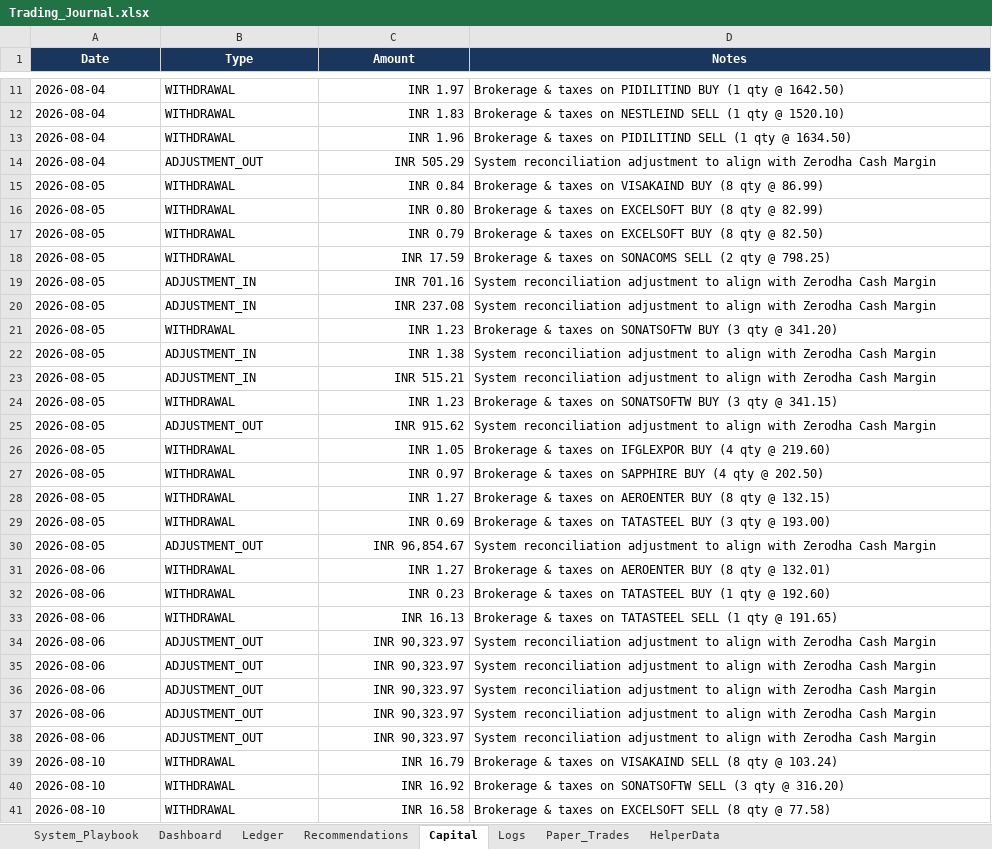
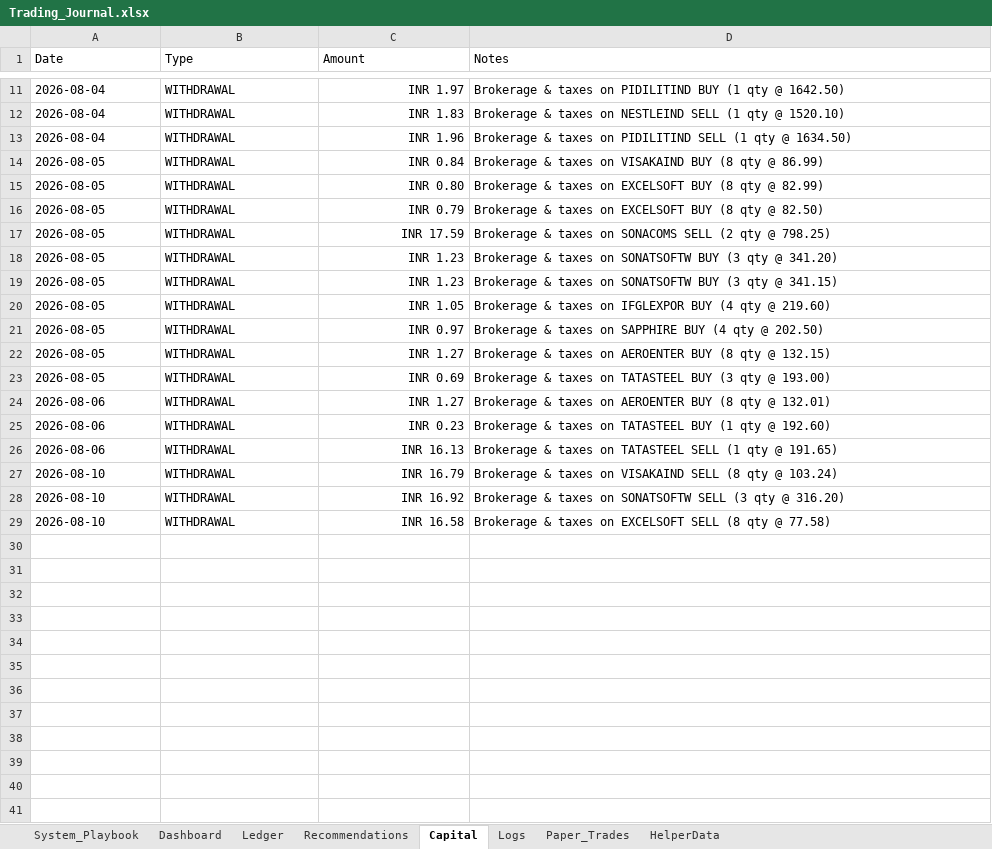
Before and after one commit to SyedTousifMasood/HalaalTrading, an Excel workbook: Trading_Journal.xlsx, sheet Capital, drawn as a sheet; only a part is shown, gaps mark what is left out; values as stored, in another font and other column widths than the file's, no borders; the diff covers the shown part only; the diff names each change by its address in the sheet, - before the commit and + after, or states it on an @@ line.

Commit message:
fix: Resolve runaway capital adjustments, clean Capital sheet, and sync latest Zerodha holdings value

```diff
--- a/Trading_Journal.xlsx (sheet Capital)
+++ b/Trading_Journal.xlsx (sheet Capital)
@@ A1:D1 alignment: center → left, fill: #1B365D → none, bold: on → off, text colour: #FFFFFF → black @@
-row 14: 2026-08-04 | ADJUSTMENT_OUT | INR 505.29 | System reconciliation adjustment to align with Zerodha Cash Margin
-row 19: 2026-08-05 | ADJUSTMENT_IN | INR 701.16 | System reconciliation adjustment to align with Zerodha Cash Margin
-row 20: 2026-08-05 | ADJUSTMENT_IN | INR 237.08 | System reconciliation adjustment to align with Zerodha Cash Margin
-row 22: 2026-08-05 | ADJUSTMENT_IN | INR 1.38 | System reconciliation adjustment to align with Zerodha Cash Margin
-row 23: 2026-08-05 | ADJUSTMENT_IN | INR 515.21 | System reconciliation adjustment to align with Zerodha Cash Margin
-row 25: 2026-08-05 | ADJUSTMENT_OUT | INR 915.62 | System reconciliation adjustment to align with Zerodha Cash Margin
-row 30: 2026-08-05 | ADJUSTMENT_OUT | INR 96,854.67 | System reconciliation adjustment to align with Zerodha Cash Margin
-row 34: 2026-08-06 | ADJUSTMENT_OUT | INR 90,323.97 | System reconciliation adjustment to align with Zerodha Cash Margin
-row 35: 2026-08-06 | ADJUSTMENT_OUT | INR 90,323.97 | System reconciliation adjustment to align with Zerodha Cash Margin
-row 36: 2026-08-06 | ADJUSTMENT_OUT | INR 90,323.97 | System reconciliation adjustment to align with Zerodha Cash Margin
-row 37: 2026-08-06 | ADJUSTMENT_OUT | INR 90,323.97 | System reconciliation adjustment to align with Zerodha Cash Margin
-row 38: 2026-08-06 | ADJUSTMENT_OUT | INR 90,323.97 | System reconciliation adjustment to align with Zerodha Cash Margin
```
Also changed, not shown: 1 removed row, 1 edited cell and cell formats elsewhere in this sheet, sheet Dashboard, sheet HelperData, charts or pictures, 1 other file.
